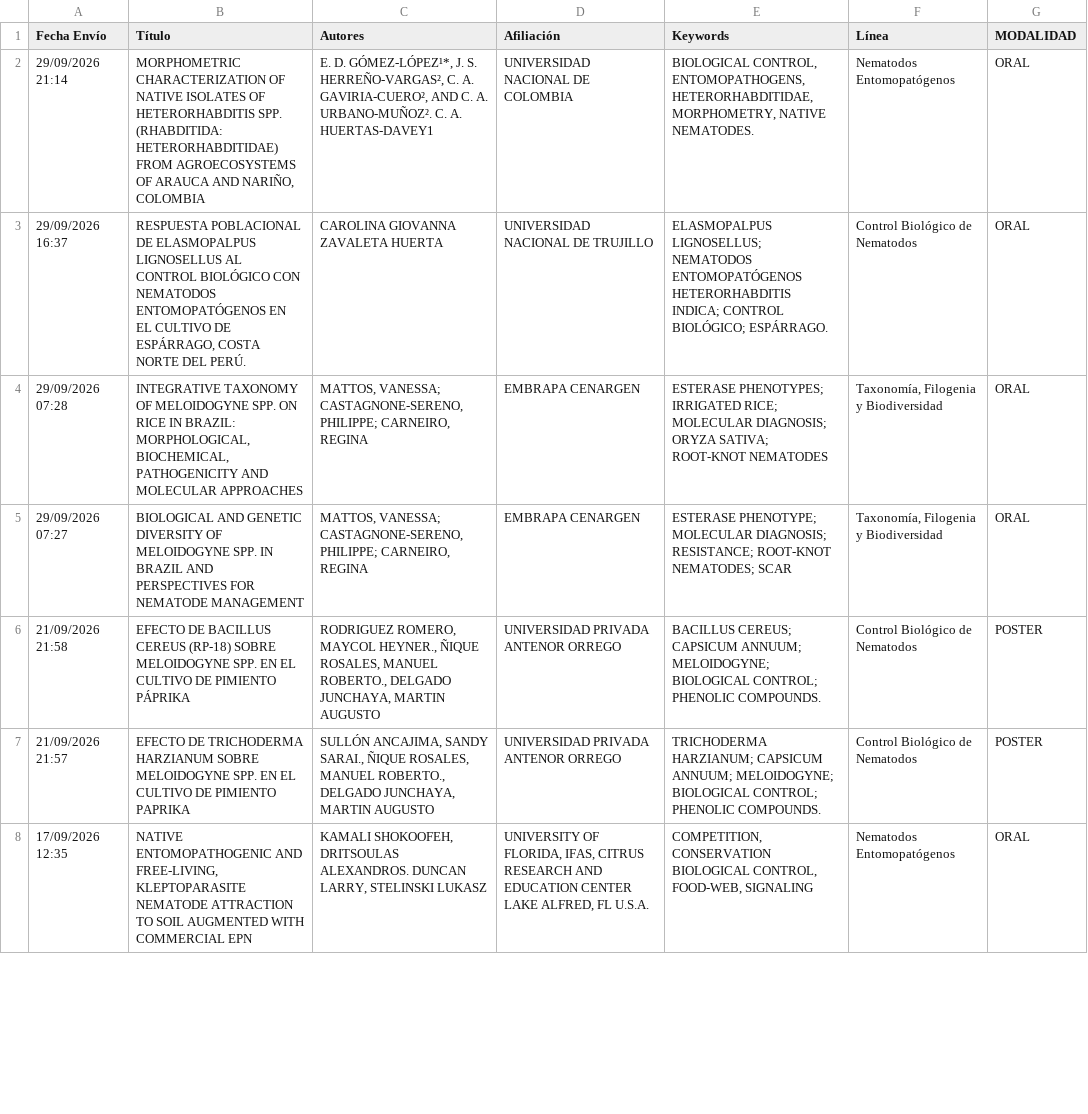
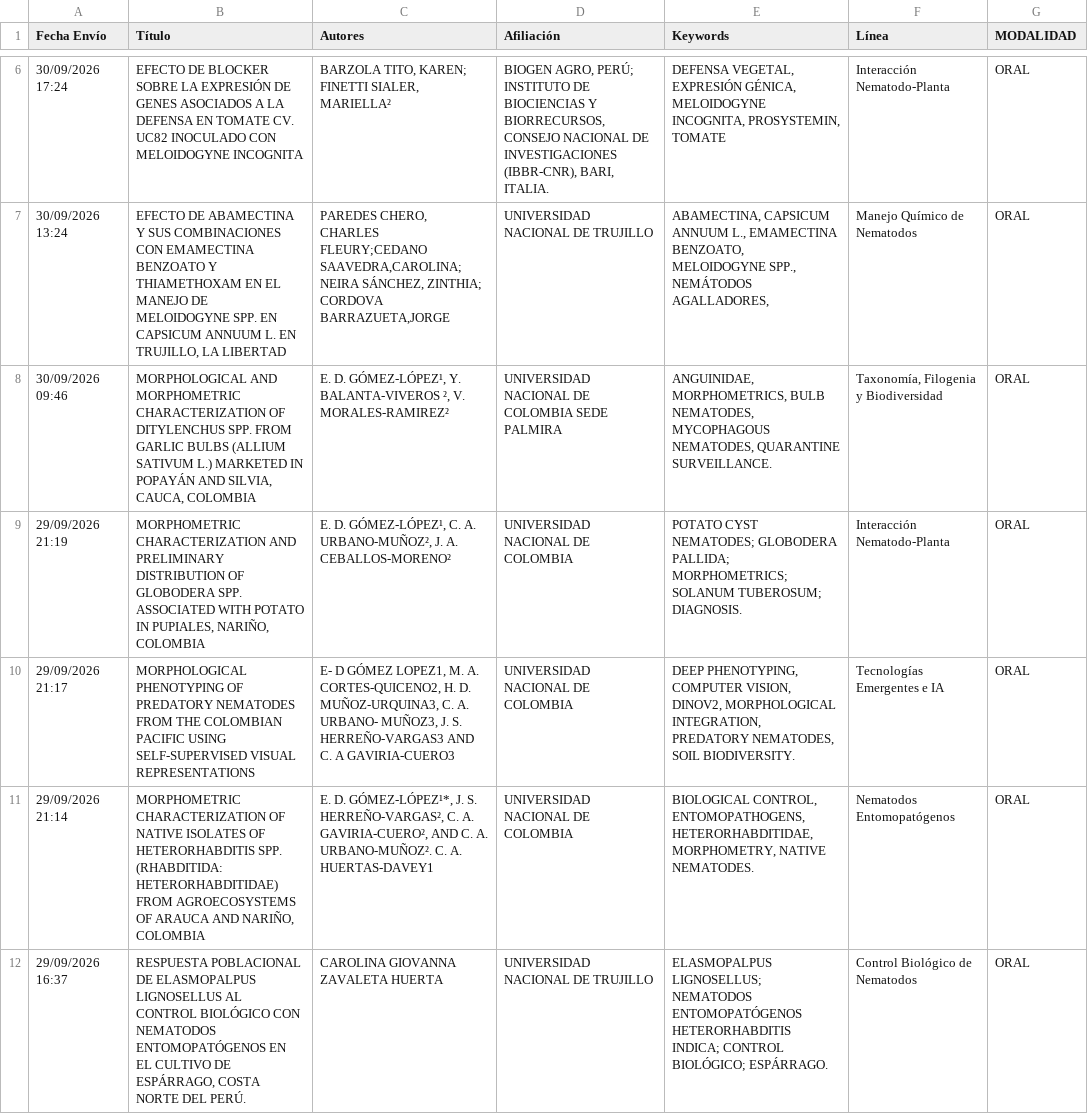
Before and after one commit to ravencuervo/reporte_onta, a CSV file: public/resumenes_onta2026_2026-09-29.csv, drawn as a sheet; only a part is shown, gaps mark what is left out; the shorter side is filled out with more unchanged rows; the diff covers the shown part only.

```diff
--- a/public/resumenes_onta2026_2026-09-29.csv
+++ b/public/resumenes_onta2026_2026-09-29.csv
@@ -2 +6,6 @@
+30/09/2026 17:24;EFECTO DE BLOCKER SOBRE LA EXPRESIÓN DE GENES ASOCIADOS A LA DEFENSA EN TOMATE CV. UC82 INOCULADO CON MELOIDOGYNE INCOGNITA;"BARZOLA TITO, KAREN; FINETTI SIALER, MARIELLA²";"BIOGEN AGRO, PERÚ; INSTITUTO DE BIOCIENCIAS Y BIORRECURSOS, CONSEJO NACIONAL DE INVESTIGACIONES (IBBR-CNR), BARI, ITALIA.";DEFENSA VEGETAL, EXPRESIÓN GÉNICA, MELOIDOGYNE INCOGNITA, PROSYSTEMIN, TOMATE;Interacción Nematodo-Planta;ORAL
+30/09/2026 13:24;EFECTO DE ABAMECTINA Y SUS COMBINACIONES CON EMAMECTINA BENZOATO Y  THIAMETHOXAM EN EL MANEJO DE MELOIDOGYNE SPP. EN CAPSICUM ANNUUM L. EN  TRUJILLO, LA LIBERTAD;"PAREDES CHERO, CHARLES FLEURY;CEDANO SAAVEDRA,CAROLINA; NEIRA SÁNCHEZ, ZINTHIA; CORDOVA BARRAZUETA,JORGE";UNIVERSIDAD NACIONAL DE TRUJILLO;ABAMECTINA, CAPSICUM ANNUUM L., EMAMECTINA BENZOATO, MELOIDOGYNE  SPP., NEMÁTODOS AGALLADORES,;Manejo Químico de Nematodos;ORAL
+30/09/2026 09:46;MORPHOLOGICAL AND MORPHOMETRIC CHARACTERIZATION OF DITYLENCHUS SPP. FROM GARLIC BULBS (ALLIUM SATIVUM L.) MARKETED IN POPAYÁN AND SILVIA, CAUCA, COLOMBIA;E. D. GÓMEZ-LÓPEZ¹, Y. BALANTA-VIVEROS ², V. MORALES-RAMIREZ²;UNIVERSIDAD NACIONAL DE COLOMBIA SEDE PALMIRA;ANGUINIDAE, MORPHOMETRICS, BULB NEMATODES, MYCOPHAGOUS NEMATODES, QUARANTINE SURVEILLANCE.;Taxonomía, Filogenia y Biodiversidad;ORAL
+29/09/2026 21:19;MORPHOMETRIC CHARACTERIZATION AND PRELIMINARY DISTRIBUTION OF GLOBODERA SPP. ASSOCIATED WITH POTATO IN PUPIALES, NARIÑO, COLOMBIA;E. D. GÓMEZ-LÓPEZ¹, C. A. URBANO-MUÑOZ², J. A. CEBALLOS-MORENO²;UNIVERSIDAD NACIONAL DE COLOMBIA;"POTATO CYST NEMATODES; GLOBODERA PALLIDA; MORPHOMETRICS; SOLANUM TUBEROSUM; DIAGNOSIS.";Interacción Nematodo-Planta;ORAL
+29/09/2026 21:17;MORPHOLOGICAL PHENOTYPING OF PREDATORY NEMATODES FROM THE COLOMBIAN PACIFIC USING SELF-SUPERVISED VISUAL REPRESENTATIONS;E- D GÓMEZ LOPEZ1, M. A. CORTES-QUICENO2, H. D. MUÑOZ-URQUINA3, C. A. URBANO- MUÑOZ3, J. S. HERREÑO-VARGAS3 AND C. A GAVIRIA-CUERO3;UNIVERSIDAD NACIONAL DE COLOMBIA;DEEP PHENOTYPING, COMPUTER VISION, DINOV2, MORPHOLOGICAL INTEGRATION, PREDATORY NEMATODES, SOIL BIODIVERSITY.;Tecnologías Emergentes e IA;ORAL
 29/09/2026 21:14;MORPHOMETRIC CHARACTERIZATION OF NATIVE ISOLATES OF HETERORHABDITIS SPP. (RHABDITIDA: HETERORHABDITIDAE) FROM AGROECOSYSTEMS OF ARAUCA AND NARIÑO, COLOMBIA;E. D. GÓMEZ-LÓPEZ¹*, J. S. HERREÑO-VARGAS², C. A. GAVIRIA-CUERO², AND C. A. URBANO-MUÑOZ². C. A. HUERTAS-DAVEY1;UNIVERSIDAD NACIONAL DE COLOMBIA;BIOLOGICAL CONTROL, ENTOMOPATHOGENS, HETERORHABDITIDAE, MORPHOMETRY, NATIVE NEMATODES.;Nematodos Entomopatógenos;ORAL
```
Also changed, not shown: 4 added rows and 1 edited cell elsewhere in this file, public/pagos_onta2026_2026-09-29.csv, public/usuarios_onta2026_2026-09-29.csv, 5 other files.
